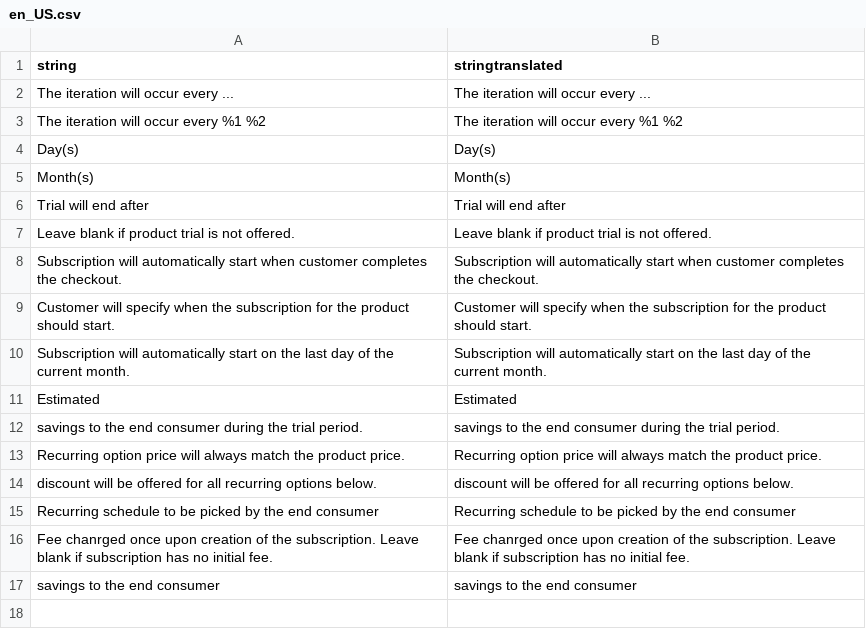
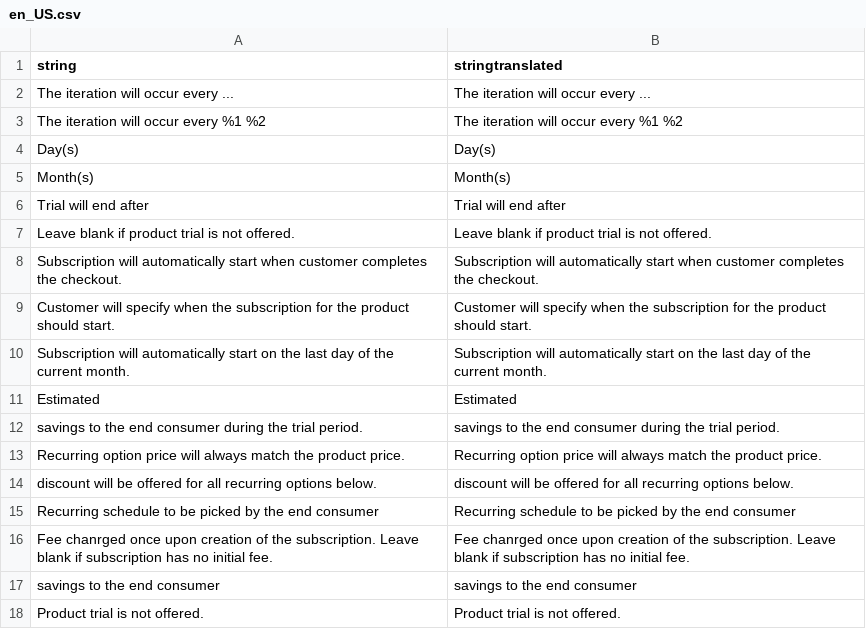
Before and after one commit to TechNWeb/TNW_Subscriptions, a CSV file: Subscriptions/i18n/en_US.csv, drawn as a sheet; the diff names each change by its address in the sheet, - before the commit and + after, or states it on an @@ line.

Commit message:
SUB-62: Product edit: correct displayed fields

```diff
--- a/Subscriptions/i18n/en_US.csv
+++ b/Subscriptions/i18n/en_US.csv
+row 18: Product trial is not offered. | Product trial is not offered.
```
Also changed, not shown: 4 other files.
